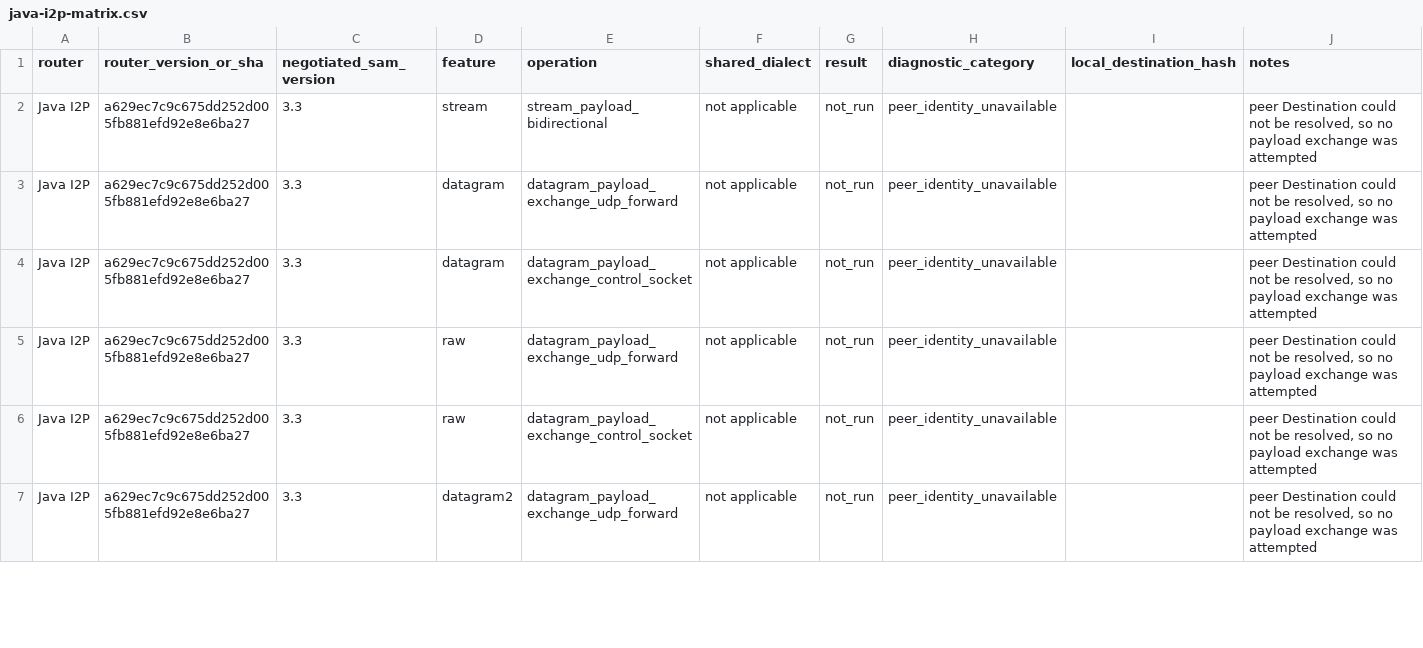
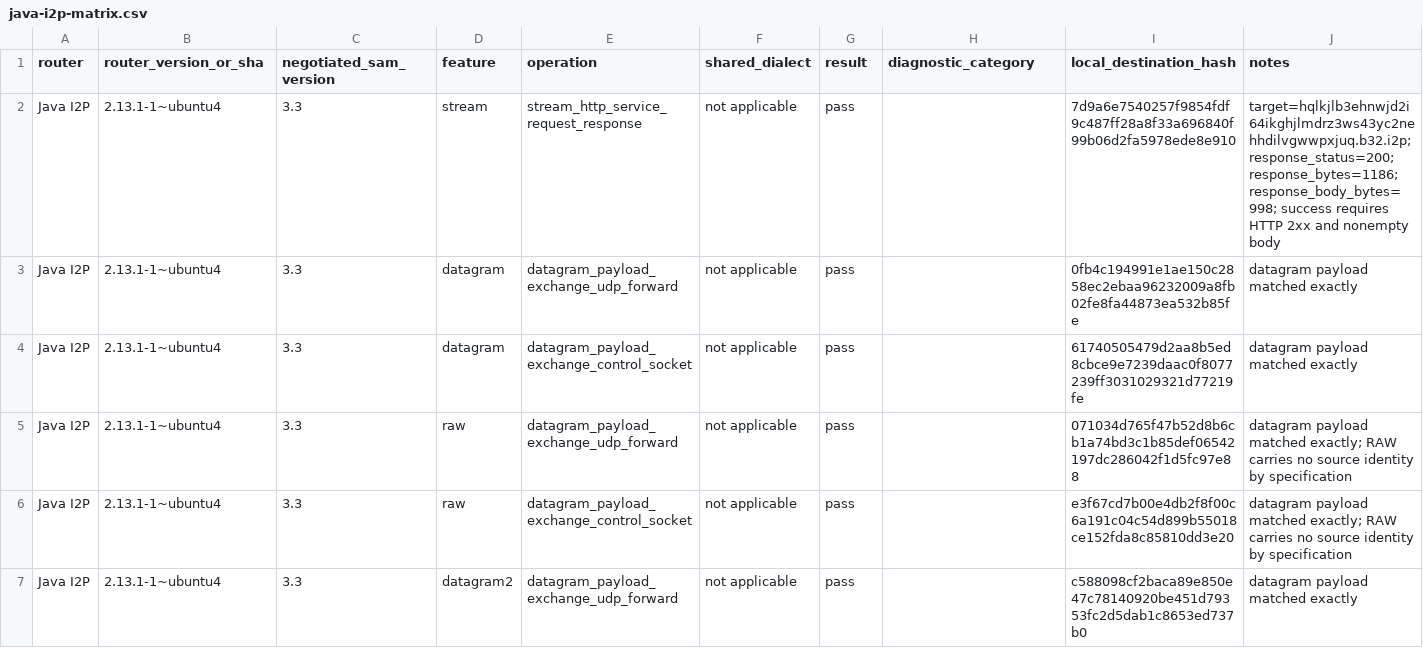
Before and after one commit to dbowm91/i2pr-sam, a CSV file: artifacts/interop/m011-2026-10-08/java-i2p-matrix.csv, drawn as a sheet; only a part is shown; the diff covers the shown part only.

Commit message:
close M011 live-router payload qualification on Java I2P
Java I2P full matrix passes 11/11 (fail=0, not_run=0): known-service HTTP STREAM, same-router STREAM, D1/RAW/D2/D3, PRIMARY+MASTER shared children. Fixes: single-line peer block, binary-safe payload pushback, fire-and-forget v1 sends, retained UDP-forward control socket, trace gating. Mock regressions E/F/L; workspace, clippy, harness suites green; artifact schema-valid.

```diff
--- a/artifacts/interop/m011-2026-10-08/java-i2p-matrix.csv
+++ b/artifacts/interop/m011-2026-10-08/java-i2p-matrix.csv
@@ -1,7 +1,7 @@
 router,router_version_or_sha,negotiated_sam_version,feature,operation,shared_dialect,result,diagnostic_category,local_destination_hash,notes
-Java I2P,a629ec7c9c675dd252d005fb881efd92e8e6ba27,3.3,stream,stream_payload_bidirectional,not applicable,not_run,peer_identity_unavailable,,"peer Destination could not be resolved, so no payload exchange was attempted"
-Java I2P,a629ec7c9c675dd252d005fb881efd92e8e6ba27,3.3,datagram,datagram_payload_exchange_udp_forward,not applicable,not_run,peer_identity_unavailable,,"peer Destination could not be resolved, so no payload exchange was attempted"
-Java I2P,a629ec7c9c675dd252d005fb881efd92e8e6ba27,3.3,datagram,datagram_payload_exchange_control_socket,not applicable,not_run,peer_identity_unavailable,,"peer Destination could not be resolved, so no payload exchange was attempted"
-Java I2P,a629ec7c9c675dd252d005fb881efd92e8e6ba27,3.3,raw,datagram_payload_exchange_udp_forward,not applicable,not_run,peer_identity_unavailable,,"peer Destination could not be resolved, so no payload exchange was attempted"
-Java I2P,a629ec7c9c675dd252d005fb881efd92e8e6ba27,3.3,raw,datagram_payload_exchange_control_socket,not applicable,not_run,peer_identity_unavailable,,"peer Destination could not be resolved, so no payload exchange was attempted"
-Java I2P,a629ec7c9c675dd252d005fb881efd92e8e6ba27,3.3,datagram2,datagram_payload_exchange_udp_forward,not applicable,not_run,peer_identity_unavailable,,"peer Destination could not be resolved, so no payload exchange was attempted"
+Java I2P,2.13.1-1~ubuntu4,3.3,stream,stream_http_service_request_response,not applicable,pass,,7d9a6e7540257f9854fdf9c487ff28a8f33a696840f99b06d2fa5978ede8e910,target=hqlkjlb3ehnwjd2i64ikghjlmdrz3ws43yc2nehhdilvgwwpxjuq.b32.i2p; response_status=200; response_bytes=1186; response_body_bytes=998; success requires HTTP 2xx and nonempty body
+Java I2P,2.13.1-1~ubuntu4,3.3,datagram,datagram_payload_exchange_udp_forward,not applicable,pass,,0fb4c194991e1ae150c2858ec2ebaa96232009a8fb02fe8fa44873ea532b85fe,datagram payload matched exactly
+Java I2P,2.13.1-1~ubuntu4,3.3,datagram,datagram_payload_exchange_control_socket,not applicable,pass,,61740505479d2aa8b5ed8cbce9e7239daac0f8077239ff3031029321d77219fe,datagram payload matched exactly
+Java I2P,2.13.1-1~ubuntu4,3.3,raw,datagram_payload_exchange_udp_forward,not applicable,pass,,071034d765f47b52d8b6cb1a74bd3c1b85def06542197dc286042f1d5fc97e88,datagram payload matched exactly; RAW carries no source identity by specification
+Java I2P,2.13.1-1~ubuntu4,3.3,raw,datagram_payload_exchange_control_socket,not applicable,pass,,e3f67cd7b00e4db2f8f00c6a191c04c54d899b55018ce152fda8c85810dd3e20,datagram payload matched exactly; RAW carries no source identity by specification
+Java I2P,2.13.1-1~ubuntu4,3.3,datagram2,datagram_payload_exchange_udp_forward,not applicable,pass,,c588098cf2baca89e850e47c78140920be451d79353fc2d5dab1c8653ed737b0,datagram payload matched exactly
```
Also changed, not shown: 2 added rows and 17 edited cells elsewhere in this file, 13 other files.
